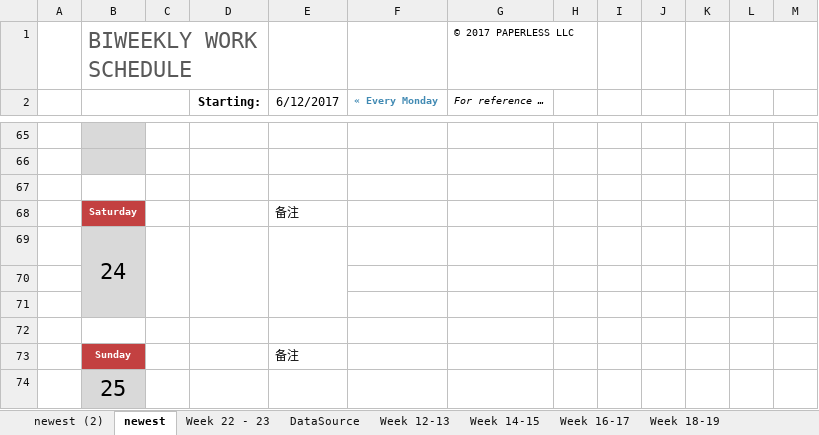
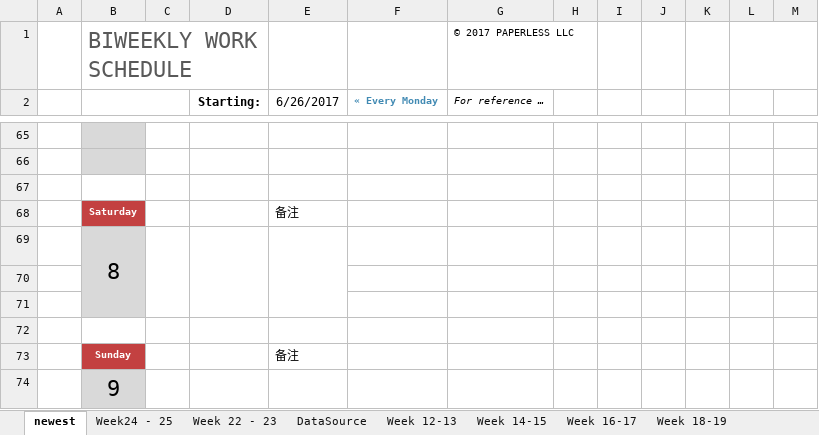
Before and after one commit to hongricfca/Project-Process-library, an Excel workbook: Weekly Schedule/biweekly-work-schedule-李达.xlsx, sheet newest, drawn as a sheet; only a part is shown, gaps mark what is left out; values as stored, in another font and other column widths than the file's, no borders; the diff covers the shown part only; the diff names each change by its address in the sheet, - before the commit and + after, or states it on an @@ line.

```diff
--- a/Weekly Schedule/biweekly-work-schedule-李达.xlsx (sheet newest)
+++ b/Weekly Schedule/biweekly-work-schedule-李达.xlsx (sheet newest)
-sheet tab: newest (2)
+sheet tab: Week24 - 25
-E2: 6/12/2017
+E2: 6/26/2017
-B69: 24
+B69: 8
-B74: 25
+B74: 9
```
Also changed, not shown: 9 added rows, 9 removed rows and 13 edited cells elsewhere in this sheet.
